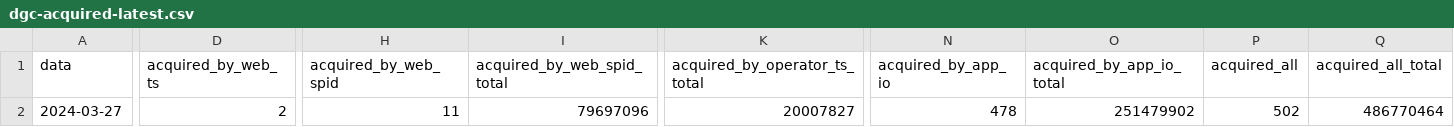
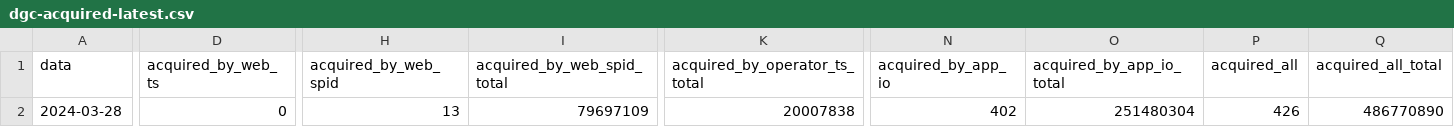
Before and after one commit to ministero-salute/it-dgc-opendata, a CSV file: data/dgc-acquired-latest.csv, drawn as a sheet; only a part is shown, gaps mark what is left out; the diff names each change by its address in the sheet, - before the commit and + after, or states it on an @@ line.

```diff
--- a/data/dgc-acquired-latest.csv
+++ b/data/dgc-acquired-latest.csv
-A2 (data): 2024-03-27
+A2 (data): 2024-03-28
-D2 (acquired_by_web_ts): 2
+D2 (acquired_by_web_ts): 0
-H2 (acquired_by_web_spid): 11
+H2 (acquired_by_web_spid): 13
-I2 (acquired_by_web_spid_total): 79697096
+I2 (acquired_by_web_spid_total): 79697109
-K2 (acquired_by_operator_ts_total): 20007827
+K2 (acquired_by_operator_ts_total): 20007838
-N2 (acquired_by_app_io): 478
+N2 (acquired_by_app_io): 402
-O2 (acquired_by_app_io_total): 251479902
+O2 (acquired_by_app_io_total): 251480304
-P2 (acquired_all): 502
+P2 (acquired_all): 426
-Q2 (acquired_all_total): 486770464
+Q2 (acquired_all_total): 486770890
```
Also changed, not shown: data/dgc-acquired.csv, data/dgc-issued-latest.csv, 5 other files.
